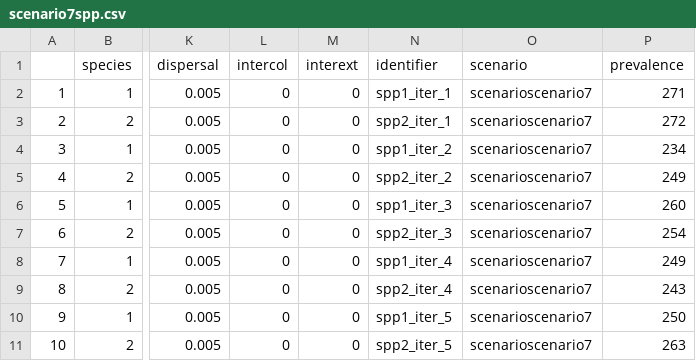
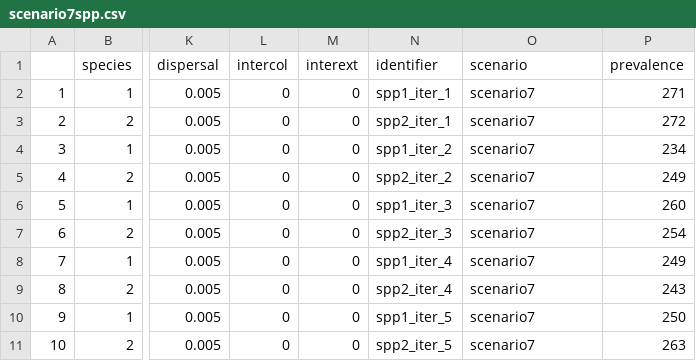
Before and after one commit to javirudolph/testingHMSC, a CSV file: testingHMSCv2/outputs/20190304-two_spp_niche_comparisons/csvFiles/scenario7spp.csv, drawn as a sheet; only a part is shown, gaps mark what is left out; the diff names each change by its address in the sheet, - before the commit and + after, or states it on an @@ line.

```diff
--- a/testingHMSCv2/outputs/20190304-two_spp_niche_comparisons/csvFiles/scenario7spp.csv
+++ b/testingHMSCv2/outputs/20190304-two_spp_niche_comparisons/csvFiles/scenario7spp.csv
-O2:O11 (scenario): scenarioscenario7
+O2:O11 (scenario): scenario7
```
Also changed, not shown: 15 other files.
